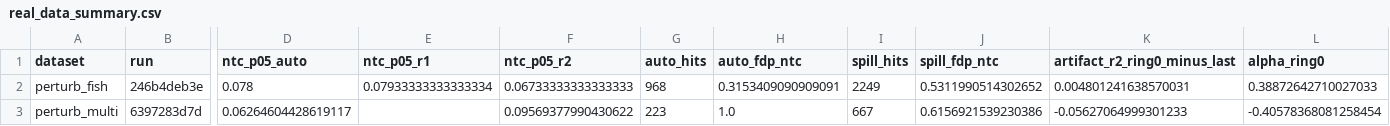
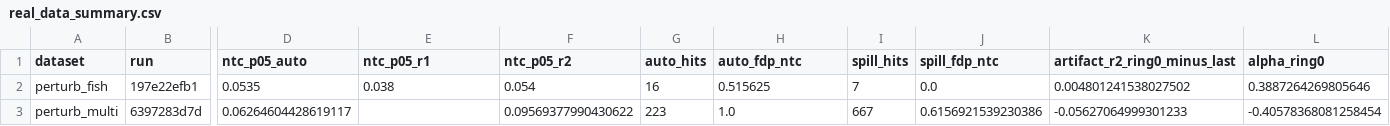
Before and after one commit to MMatinGerami/spatialspill, a CSV file: paper/tables/real_data_summary.csv, drawn as a sheet; only a part is shown, gaps mark what is left out; the diff covers the shown part only; the diff names each change by its address in the sheet, - before the commit and + after, or states it on an @@ line.

```diff
--- a/paper/tables/real_data_summary.csv
+++ b/paper/tables/real_data_summary.csv
-B2 (run): 246b4deb3e
+B2 (run): 197e22efb1
-D2 (ntc_p05_auto): 0.078
+D2 (ntc_p05_auto): 0.0535
-E2 (ntc_p05_r1): 0.07933333333333334
+E2 (ntc_p05_r1): 0.038
-F2 (ntc_p05_r2): 0.06733333333333333
+F2 (ntc_p05_r2): 0.054
-G2 (auto_hits): 968
+G2 (auto_hits): 16
-H2 (auto_fdp_ntc): 0.3153409090909091
+H2 (auto_fdp_ntc): 0.515625
-I2 (spill_hits): 2249
+I2 (spill_hits): 7
-J2 (spill_fdp_ntc): 0.5311990514302652
+J2 (spill_fdp_ntc): 0.0
-K2 (artifact_r2_ring0_minus_last): 0.004801241638570031
+K2 (artifact_r2_ring0_minus_last): 0.004801241538027502
-L2 (alpha_ring0): 0.38872642710027033
+L2 (alpha_ring0): 0.3887264269805646
```
Also changed, not shown: 8 edited cells elsewhere in this file, paper/tables/benchmark_spillover.csv, paper/tables/niche_ranking_fish.csv, 23 other files.
